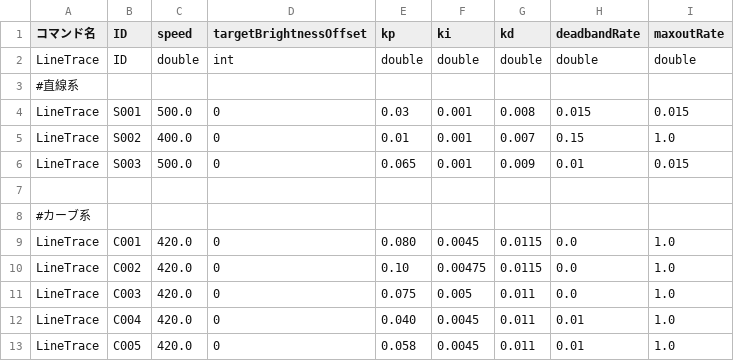
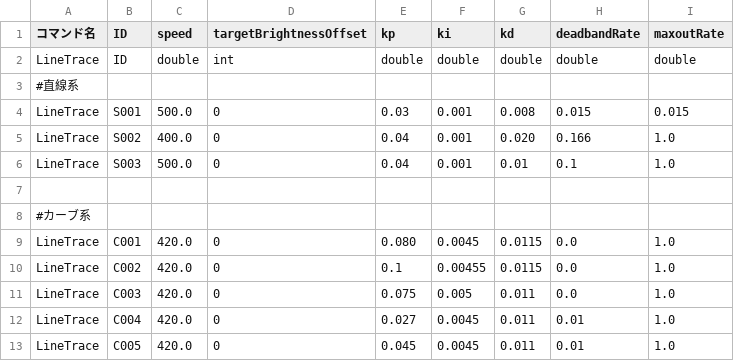
Before and after one commit to KatLab-MiyazakiUniv/etrobocon2026, a CSV file: datafiles/commands/Motions/LineTrace.csv, drawn as a sheet.

```diff
--- a/datafiles/commands/Motions/LineTrace.csv
+++ b/datafiles/commands/Motions/LineTrace.csv
@@ -4,4 +4,4 @@ LineTrace,ID,double,int,double,double,double,double,double
 LineTrace,S001,500.0,0,0.03,0.001,0.008,0.015,0.015
-LineTrace,S002,400.0,0,0.01,0.001,0.007,0.15,1.0
-LineTrace,S003,500.0,0,0.065,0.001,0.009,0.01,0.015
+LineTrace,S002,400.0,0,0.04,0.001,0.020,0.166,1.0
+LineTrace,S003,500.0,0,0.04,0.001,0.01,0.1,1.0
 
@@ -9,5 +9,5 @@ LineTrace,S003,500.0,0,0.065,0.001,0.009,0.01,0.015
 LineTrace,C001,420.0,0,0.080,0.0045,0.0115,0.0,1.0
-LineTrace,C002,420.0,0,0.10,0.00475,0.0115,0.0,1.0
+LineTrace,C002,420.0,0,0.1,0.00455,0.0115,0.0,1.0
 LineTrace,C003,420.0,0,0.075,0.005,0.011,0.0,1.0
-LineTrace,C004,420.0,0,0.040,0.0045,0.011,0.01,1.0
-LineTrace,C005,420.0,0,0.058,0.0045,0.011,0.01,1.0
+LineTrace,C004,420.0,0,0.027,0.0045,0.011,0.01,1.0
+LineTrace,C005,420.0,0,0.045,0.0045,0.011,0.01,1.0
```
Also changed, not shown: datafiles/commands/Area/LineTraceLeft.csv.
